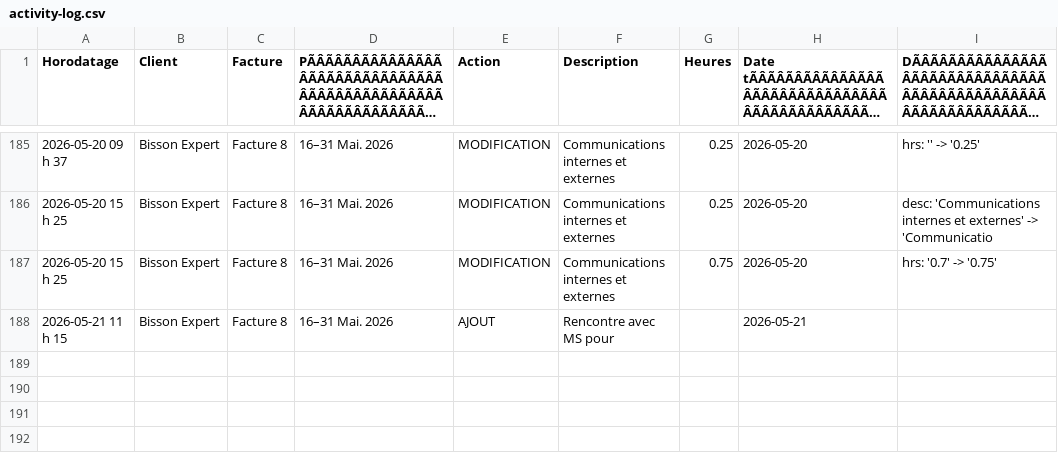
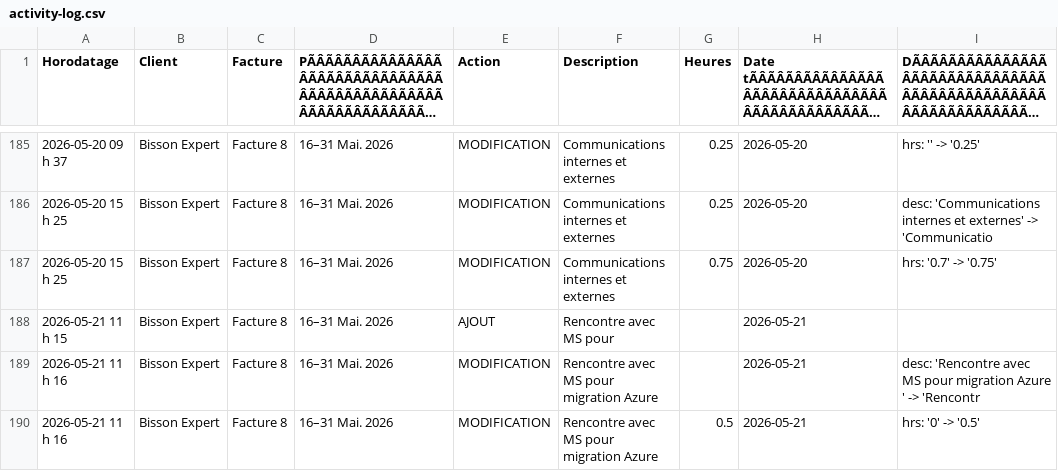
Before and after one commit to kchaouche17/billing-app, a CSV file: bisson-expert/logs/activity-log.csv, drawn as a sheet; only a part is shown, gaps mark what is left out; long unchanged cells end in …; the diff names each change by its address in the sheet, - before the commit and + after, or states it on an @@ line.

Commit message:
Activity log: 2 events

```diff
--- a/bisson-expert/logs/activity-log.csv
+++ b/bisson-expert/logs/activity-log.csv
+row 189: 2026-05-21 11 h 16 | Bisson Expert | Facture 8 | 16–31 Mai. 2026 | MODIFICATION | Rencontre avec MS pour migration Azure |  | 2026-05-21 | desc: 'Rencontre avec MS pour migration Azure ' -> 'Rencontr
+row 190: 2026-05-21 11 h 16 | Bisson Expert | Facture 8 | 16–31 Mai. 2026 | MODIFICATION | Rencontre avec MS pour migration Azure | 0.5 | 2026-05-21 | hrs: '0' -> '0.5'
```
